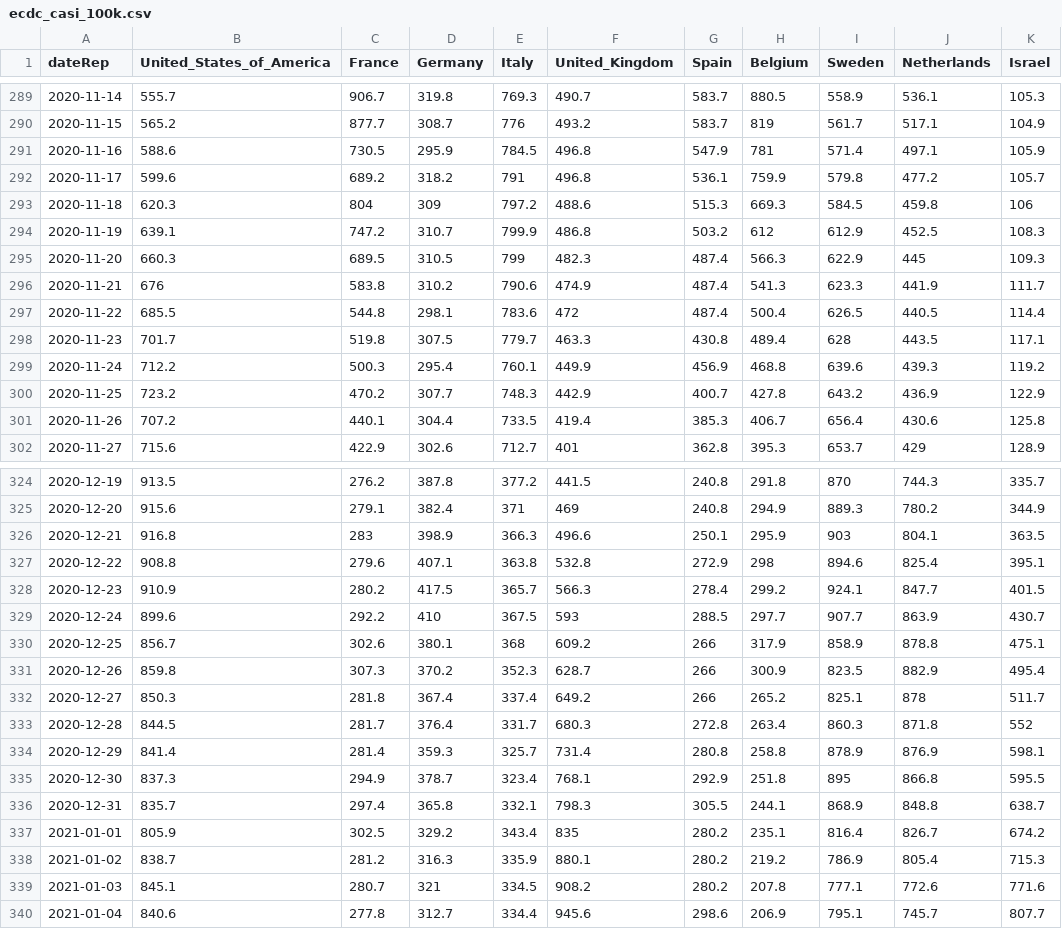
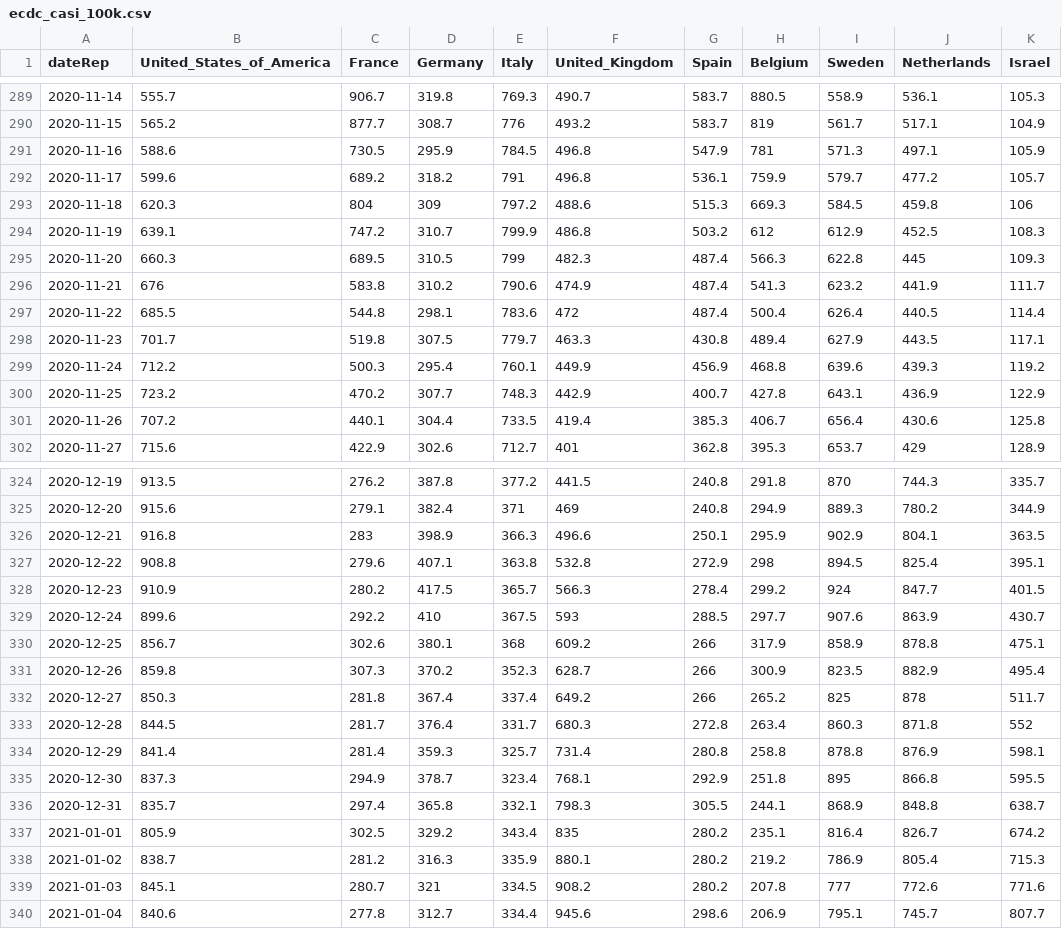
Before and after one commit to Scienzainrete/covid-19, a CSV file: ecdc_casi_100k.csv, drawn as a sheet; only a part is shown, gaps mark what is left out; the diff covers the shown part only.

```diff
--- a/ecdc_casi_100k.csv
+++ b/ecdc_casi_100k.csv
@@ -290,12 +290,12 @@
 "2020-11-15",565.2,877.7,308.7,776,493.2,583.7,819,561.7,517.1,104.9
-"2020-11-16",588.6,730.5,295.9,784.5,496.8,547.9,781,571.4,497.1,105.9
-"2020-11-17",599.6,689.2,318.2,791,496.8,536.1,759.9,579.8,477.2,105.7
+"2020-11-16",588.6,730.5,295.9,784.5,496.8,547.9,781,571.3,497.1,105.9
+"2020-11-17",599.6,689.2,318.2,791,496.8,536.1,759.9,579.7,477.2,105.7
 "2020-11-18",620.3,804,309,797.2,488.6,515.3,669.3,584.5,459.8,106
 "2020-11-19",639.1,747.2,310.7,799.9,486.8,503.2,612,612.9,452.5,108.3
-"2020-11-20",660.3,689.5,310.5,799,482.3,487.4,566.3,622.9,445,109.3
-"2020-11-21",676,583.8,310.2,790.6,474.9,487.4,541.3,623.3,441.9,111.7
-"2020-11-22",685.5,544.8,298.1,783.6,472,487.4,500.4,626.5,440.5,114.4
-"2020-11-23",701.7,519.8,307.5,779.7,463.3,430.8,489.4,628,443.5,117.1
+"2020-11-20",660.3,689.5,310.5,799,482.3,487.4,566.3,622.8,445,109.3
+"2020-11-21",676,583.8,310.2,790.6,474.9,487.4,541.3,623.2,441.9,111.7
+"2020-11-22",685.5,544.8,298.1,783.6,472,487.4,500.4,626.4,440.5,114.4
+"2020-11-23",701.7,519.8,307.5,779.7,463.3,430.8,489.4,627.9,443.5,117.1
 "2020-11-24",712.2,500.3,295.4,760.1,449.9,456.9,468.8,639.6,439.3,119.2
-"2020-11-25",723.2,470.2,307.7,748.3,442.9,400.7,427.8,643.2,436.9,122.9
+"2020-11-25",723.2,470.2,307.7,748.3,442.9,400.7,427.8,643.1,436.9,122.9
 "2020-11-26",707.2,440.1,304.4,733.5,419.4,385.3,406.7,656.4,430.6,125.8
@@ -325,11 +325,11 @@
 "2020-12-20",915.6,279.1,382.4,371,469,240.8,294.9,889.3,780.2,344.9
-"2020-12-21",916.8,283,398.9,366.3,496.6,250.1,295.9,903,804.1,363.5
-"2020-12-22",908.8,279.6,407.1,363.8,532.8,272.9,298,894.6,825.4,395.1
-"2020-12-23",910.9,280.2,417.5,365.7,566.3,278.4,299.2,924.1,847.7,401.5
-"2020-12-24",899.6,292.2,410,367.5,593,288.5,297.7,907.7,863.9,430.7
+"2020-12-21",916.8,283,398.9,366.3,496.6,250.1,295.9,902.9,804.1,363.5
+"2020-12-22",908.8,279.6,407.1,363.8,532.8,272.9,298,894.5,825.4,395.1
+"2020-12-23",910.9,280.2,417.5,365.7,566.3,278.4,299.2,924,847.7,401.5
+"2020-12-24",899.6,292.2,410,367.5,593,288.5,297.7,907.6,863.9,430.7
 "2020-12-25",856.7,302.6,380.1,368,609.2,266,317.9,858.9,878.8,475.1
 "2020-12-26",859.8,307.3,370.2,352.3,628.7,266,300.9,823.5,882.9,495.4
-"2020-12-27",850.3,281.8,367.4,337.4,649.2,266,265.2,825.1,878,511.7
+"2020-12-27",850.3,281.8,367.4,337.4,649.2,266,265.2,825,878,511.7
 "2020-12-28",844.5,281.7,376.4,331.7,680.3,272.8,263.4,860.3,871.8,552
-"2020-12-29",841.4,281.4,359.3,325.7,731.4,280.8,258.8,878.9,876.9,598.1
+"2020-12-29",841.4,281.4,359.3,325.7,731.4,280.8,258.8,878.8,876.9,598.1
 "2020-12-30",837.3,294.9,378.7,323.4,768.1,292.9,251.8,895,866.8,595.5
@@ -338,3 +338,3 @@
 "2021-01-02",838.7,281.2,316.3,335.9,880.1,280.2,219.2,786.9,805.4,715.3
-"2021-01-03",845.1,280.7,321,334.5,908.2,280.2,207.8,777.1,772.6,771.6
+"2021-01-03",845.1,280.7,321,334.5,908.2,280.2,207.8,777,772.6,771.6
 "2021-01-04",840.6,277.8,312.7,334.4,945.6,298.6,206.9,795.1,745.7,807.7
```
Also changed, not shown: 1 added row and 20 edited cells elsewhere in this file, ecdc_morti_100k.csv.
